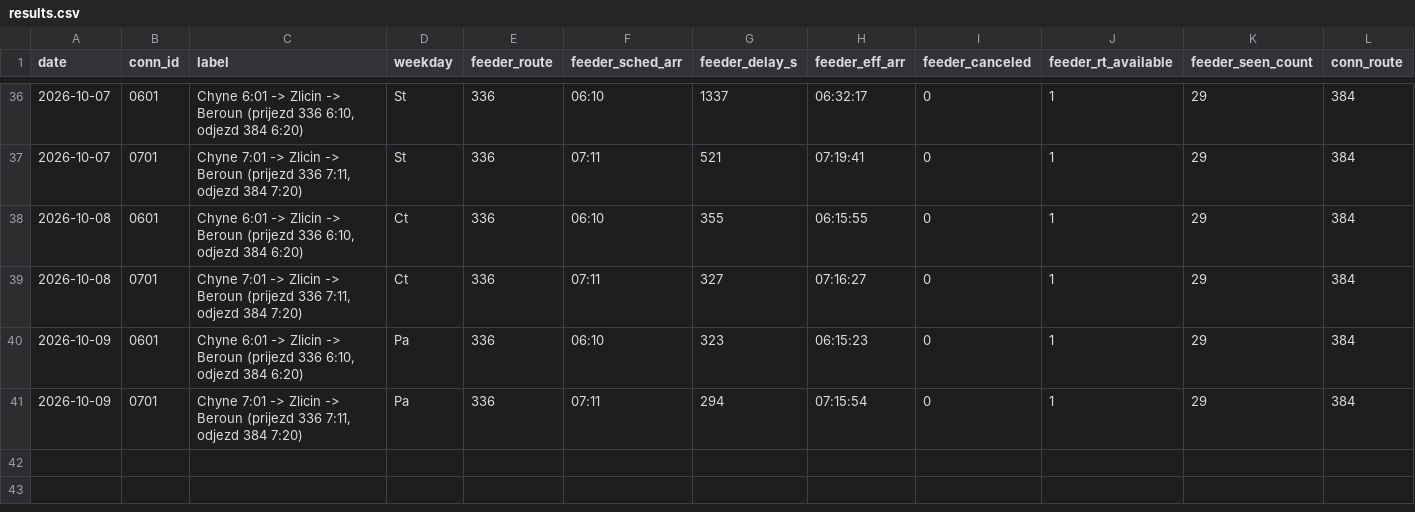
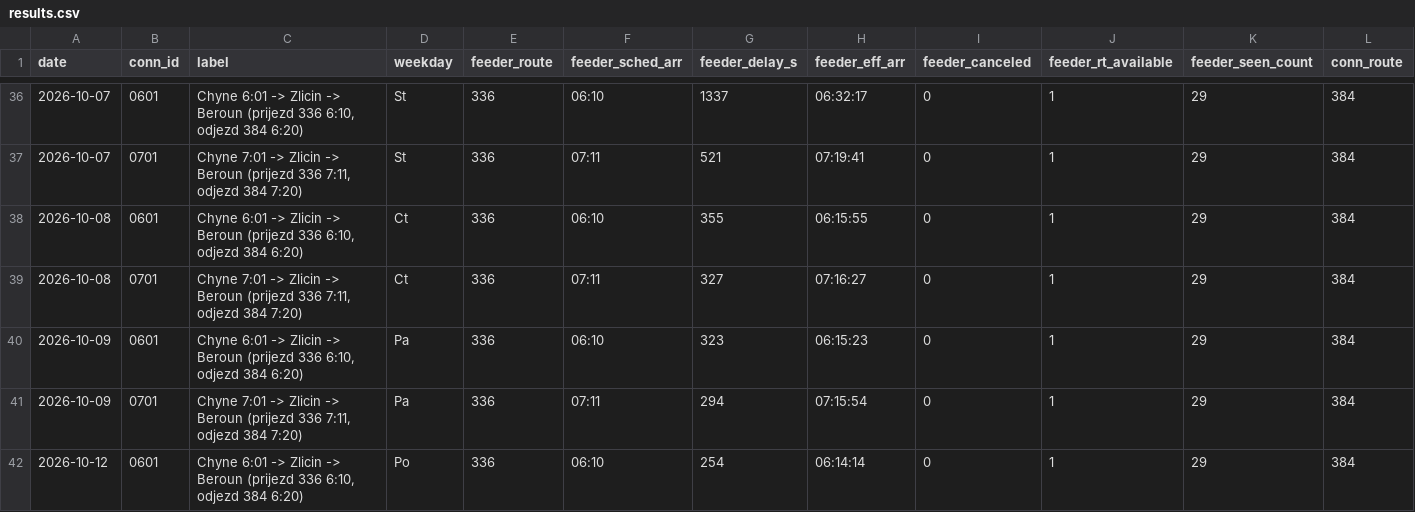
Before and after one commit to JindraKK/pid-transfer-monitor, a CSV file: data/results.csv, drawn as a sheet; only a part is shown, gaps mark what is left out; rows hold the shown columns only; the diff names each change by its address in the sheet, - before the commit and + after, or states it on an @@ line.

```diff
--- a/data/results.csv
+++ b/data/results.csv
+row 42: 2026-10-12 | 0601 | Chyne 6:01 -> Zlicin -> Beroun (prijezd 336 6:10, odjezd 384 6:20) | Po | 336 | 06:10 | 254 | 06:14:14 | 0 | 1 | 29 | 384
```
Also changed, not shown: 1 other file.
